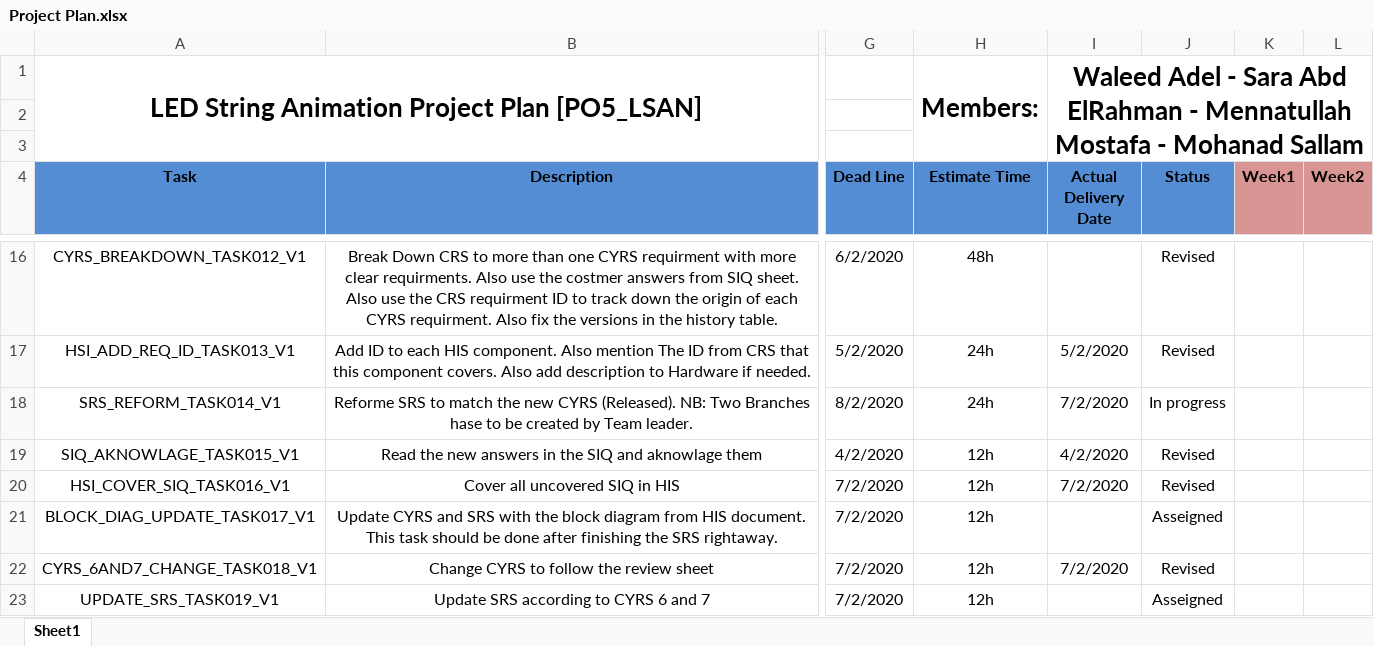
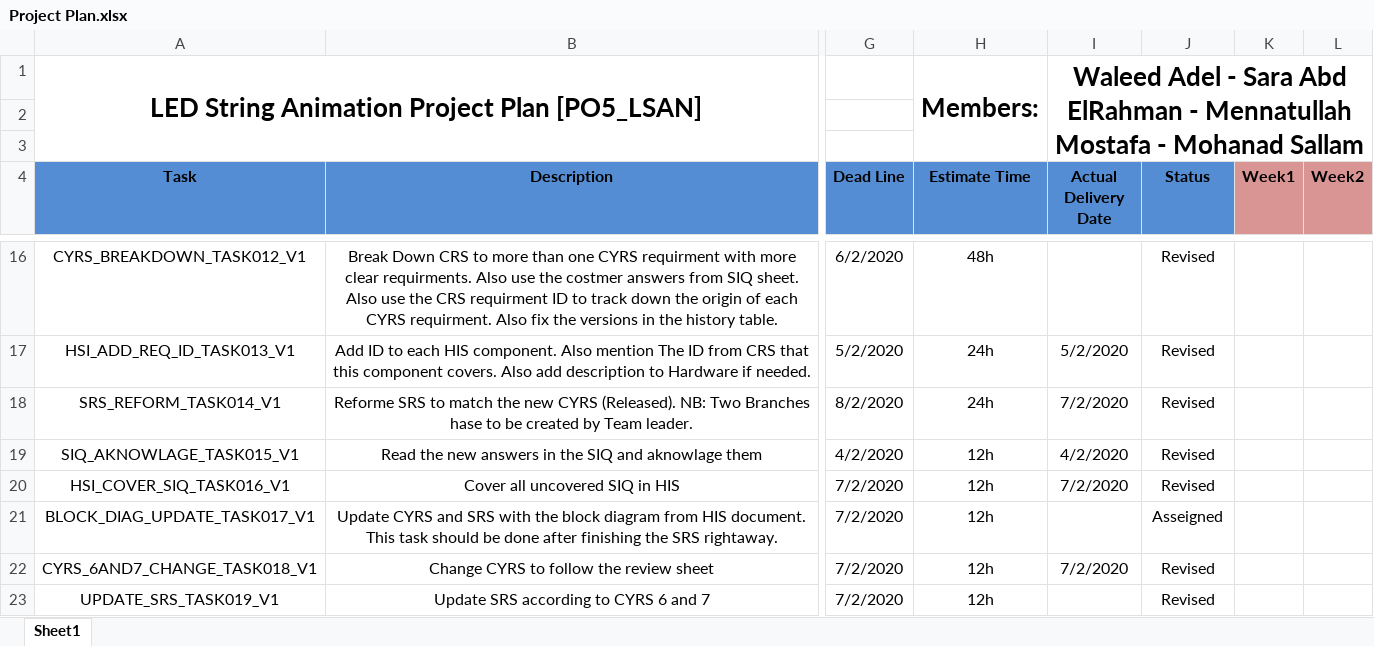
Before and after one commit to YoussefKamal40/PO5_LSAN, an Excel workbook: SW deliveries log/Project Plan.xlsx, sheet Sheet1, drawn as a sheet; only a part is shown, gaps mark what is left out; values as stored, in another font and other column widths than the file's, no borders; the diff names each change by its address in the sheet, - before the commit and + after, or states it on an @@ line.

Commit message:
Update Project Plan.xlsx
Revising TASK019 and TASK014

```diff
--- a/SW deliveries log/Project Plan.xlsx (sheet Sheet1)
+++ b/SW deliveries log/Project Plan.xlsx (sheet Sheet1)
-J18 (Status): In progress
+J18 (Status): Revised
-J23 (Status): Asseigned
+J23 (Status): Revised
```
